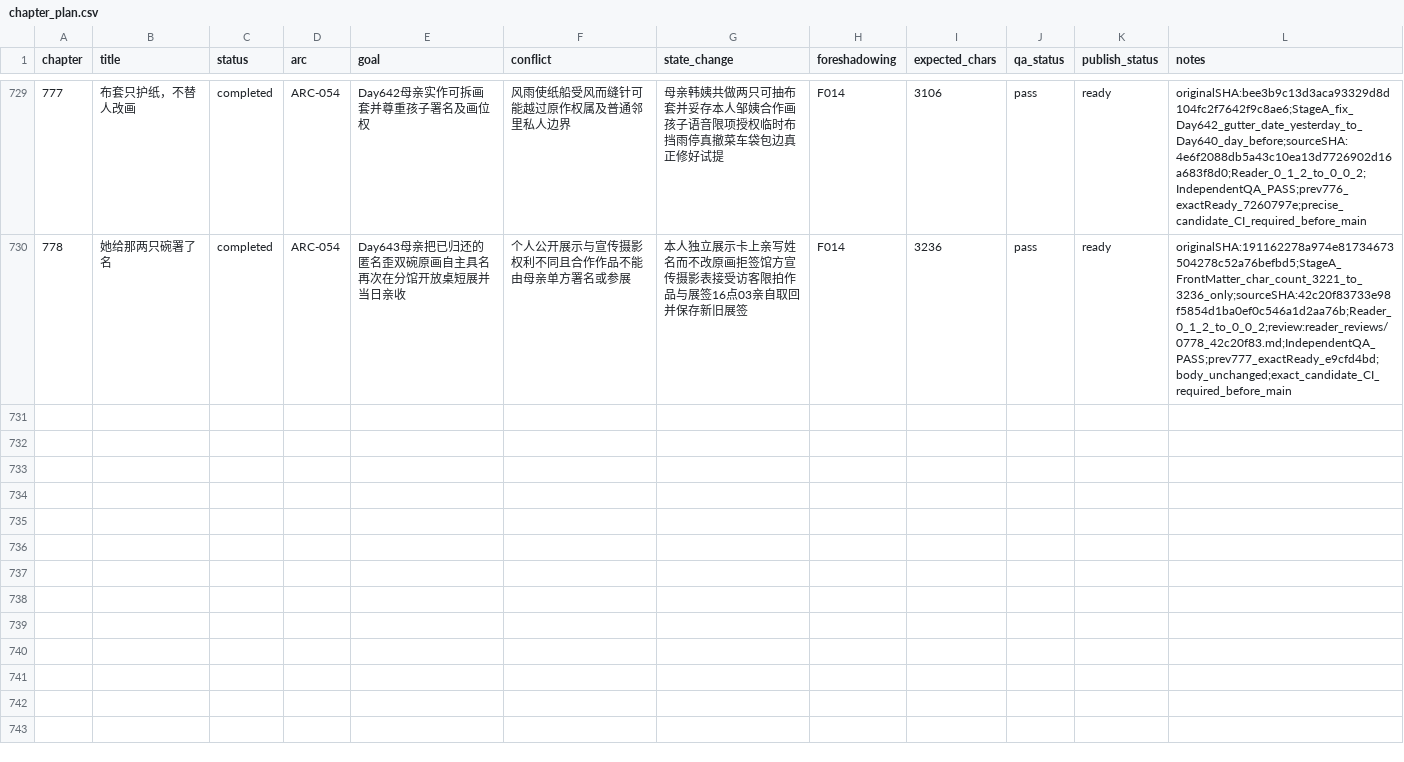
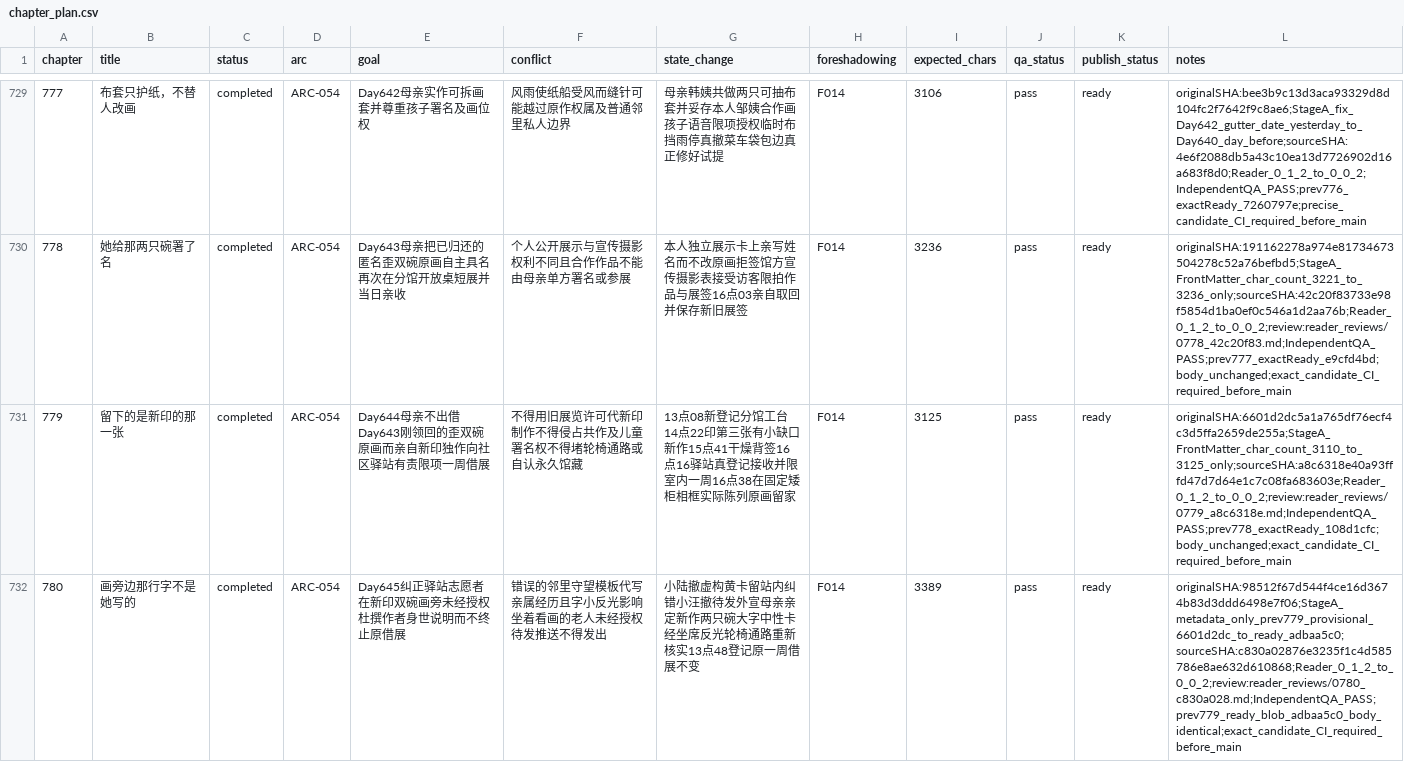
Before and after one commit to GcMin/fanqie-novel, a CSV file: plans/chapter_plan.csv, drawn as a sheet; only a part is shown, gaps mark what is left out; the diff names each change by its address in the sheet, - before the commit and + after, or states it on an @@ line.

```diff
--- a/plans/chapter_plan.csv
+++ b/plans/chapter_plan.csv
+row 731: 779 | 留下的是新印的那一张 | completed | ARC-054 | Day644母亲不出借Day643刚领回的歪双碗原画而亲自新印独作向社区驿站有责限项一周借展 | 不得用旧展览许可代新印制作不得侵占共作及儿童署名权不得堵轮椅通路或自认永久馆藏 | 13点08新登记分馆工台14点22印第三张有小缺口新作15点41干燥背签16点16驿站真登记接收并限室内一周16点38在固定矮柜相框实际陈列原画留家 | F014 | 3125 | pass | ready | originalSHA:6601d2dc5a1a765df76ecf4c3d5ffa2659de255a;StageA_FrontMatter_char_count_3110_to_3125_only;sourceSHA:a8c6318e40a93fffd47d7d64e1c7c08fa683603e;Reader_0_1_2_to_0_0_2;review:reader_reviews/0779_a8c6318e.md;IndependentQA_PASS;prev778_exactReady_108d1cfc;body_unchanged;exact_candidate_CI_required_before_main
+row 732: 780 | 画旁边那行字不是她写的 | completed | ARC-054 | Day645纠正驿站志愿者在新印双碗画旁未经授权杜撰作者身世说明而不终止原借展 | 错误的邻里守望模板代写亲属经历且字小反光影响坐着看画的老人未经授权待发推送不得发出 | 小陆撤虚构黄卡留站内纠错小汪撤待发外宣母亲亲定新作两只碗大字中性卡经坐席反光轮椅通路重新核实13点48登记原一周借展不变 | F014 | 3389 | pass | ready | originalSHA:98512f67d544f4ce16d3674b83d3ddd6498e7f06;StageA_metadata_only_prev779_provisional_6601d2dc_to_ready_adbaa5c0;sourceSHA:c830a02876e3235f1c4d585786e8ae632d610868;Reader_0_1_2_to_0_0_2;review:reader_reviews/0780_c830a028.md;IndependentQA_PASS;prev779_ready_blob_adbaa5c0_body_identical;exact_candidate_CI_required_before_main
```
Also changed, not shown: memory/foreshadowing.csv, memory/timeline.csv, 18 other files.
